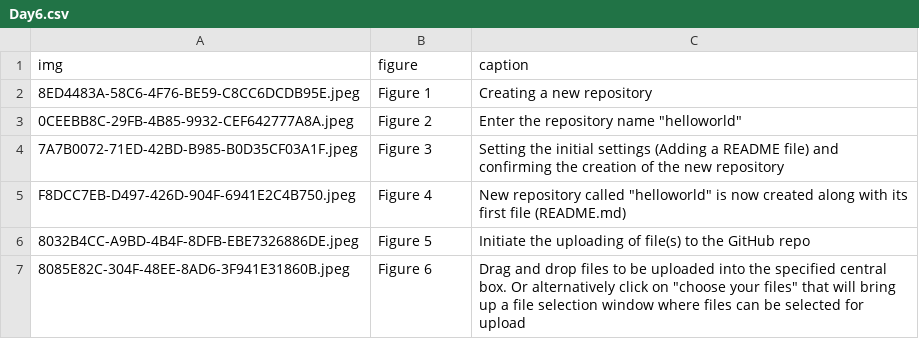
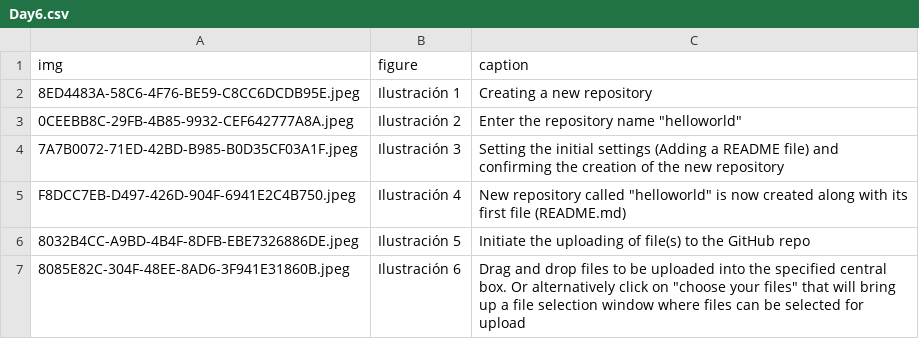
Before and after one commit to streamlit/30days-spanish, a CSV file: content/figures/Day6.csv, drawn as a sheet.

Commit message:
Ilustración

```diff
--- a/content/figures/Day6.csv
+++ b/content/figures/Day6.csv
@@ -1,7 +1,7 @@
 img,figure,caption
-8ED4483A-58C6-4F76-BE59-C8CC6DCDB95E.jpeg, Figure 1, Creating a new repository
-0CEEBB8C-29FB-4B85-9932-CEF642777A8A.jpeg, Figure 2, Enter the repository name "helloworld"
-7A7B0072-71ED-42BD-B985-B0D35CF03A1F.jpeg, Figure 3, Setting the initial settings (Adding a README file) and confirming the creation of the new repository
-F8DCC7EB-D497-426D-904F-6941E2C4B750.jpeg, Figure 4, New repository called "helloworld" is now created along with its first file (README.md)
-8032B4CC-A9BD-4B4F-8DFB-EBE7326886DE.jpeg, Figure 5, Initiate the uploading of file(s) to the GitHub repo
-8085E82C-304F-48EE-8AD6-3F941E31860B.jpeg, Figure 6, Drag and drop files to be uploaded into the specified central box. Or alternatively click on "choose your files" that will bring up a file selection window where files can be selected for upload
+8ED4483A-58C6-4F76-BE59-C8CC6DCDB95E.jpeg, Ilustración 1, Creating a new repository
+0CEEBB8C-29FB-4B85-9932-CEF642777A8A.jpeg, Ilustración 2, Enter the repository name "helloworld"
+7A7B0072-71ED-42BD-B985-B0D35CF03A1F.jpeg, Ilustración 3, Setting the initial settings (Adding a README file) and confirming the creation of the new repository
+F8DCC7EB-D497-426D-904F-6941E2C4B750.jpeg, Ilustración 4, New repository called "helloworld" is now created along with its first file (README.md)
+8032B4CC-A9BD-4B4F-8DFB-EBE7326886DE.jpeg, Ilustración 5, Initiate the uploading of file(s) to the GitHub repo
+8085E82C-304F-48EE-8AD6-3F941E31860B.jpeg, Ilustración 6, Drag and drop files to be uploaded into the specified central box. Or alternatively click on "choose your files" that will bring up a file selection window where files can be selected for upload
```
